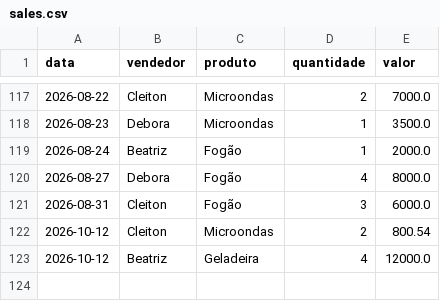
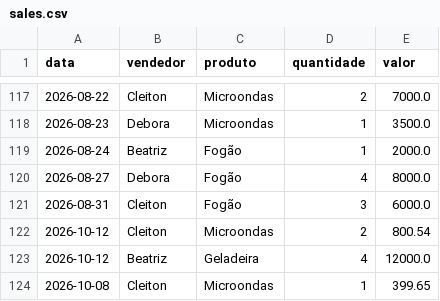
Before and after one commit to jonatttan/python_projects_for_begginers, a CSV file: Sales_system/sales.csv, drawn as a sheet; only a part is shown, gaps mark what is left out.

```diff
--- a/Sales_system/sales.csv
+++ b/Sales_system/sales.csv
@@ -123 +123,2 @@ data,vendedor,produto,quantidade,valor
 2026-10-12,Beatriz,Geladeira,4,12000.0
+2026-10-08,Cleiton,Microondas,1,399.65
```
Also changed, not shown: 2 other files.
